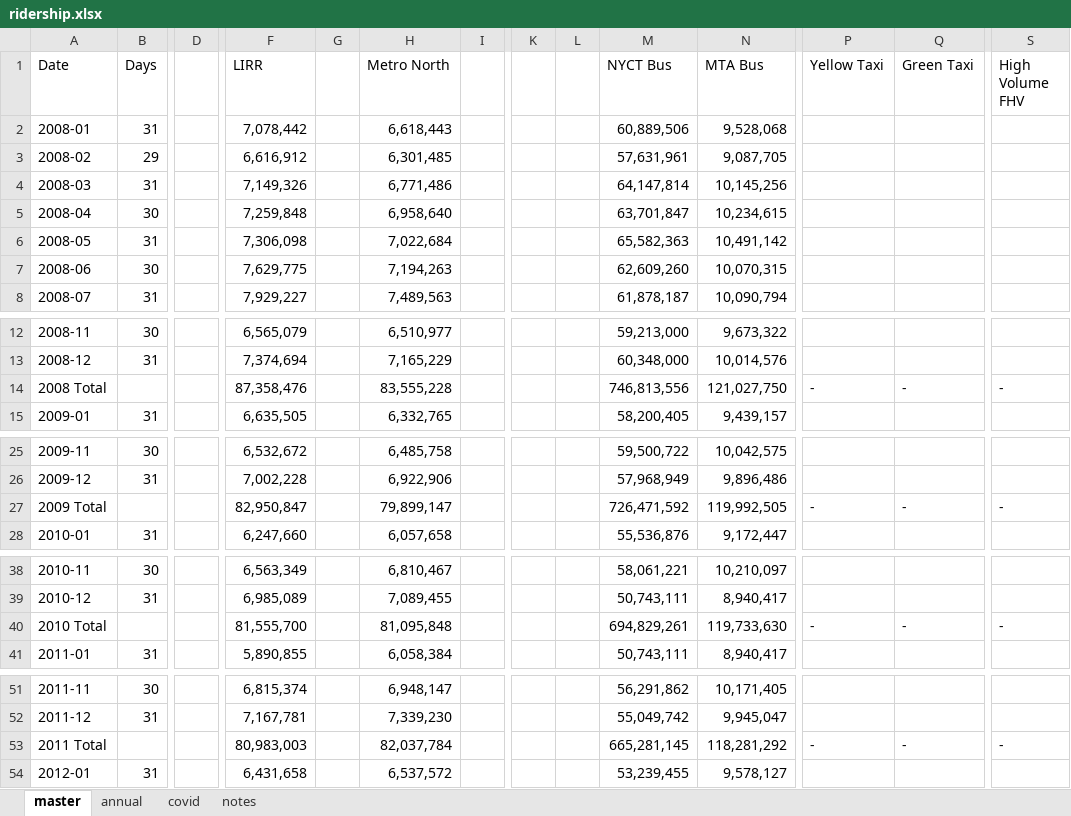
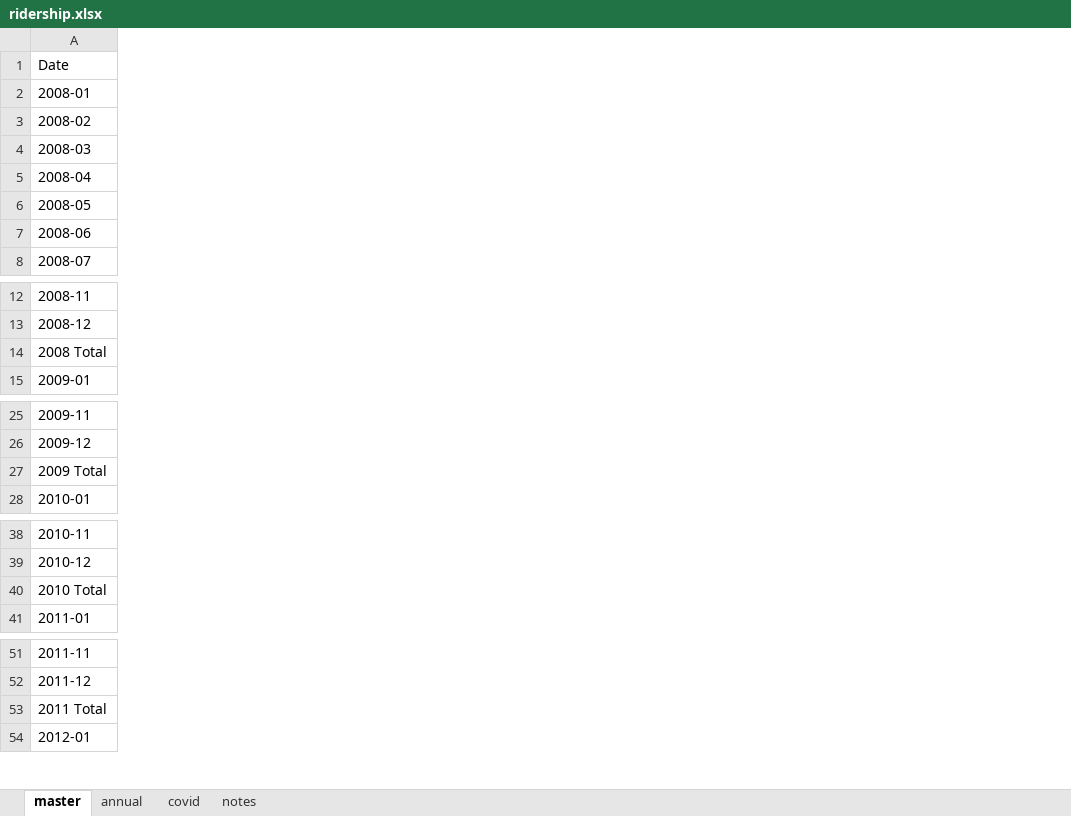
Before and after one commit to NYCPlanning/td-trends, an Excel workbook: all_modes/ridership.xlsx, sheet master, drawn as a sheet; only a part is shown, gaps mark what is left out; values as stored, in another font and other column widths than the file's, no cell formats; the diff covers the shown part only; the diff names each change by its address in the sheet, - before the commit and + after, or states it on an @@ line.

```diff
--- a/all_modes/ridership.xlsx (sheet master)
+++ b/all_modes/ridership.xlsx (sheet master)
@@ column B (Days) hidden, rows 2-8: 31 | 29 | 31 | 30 | 31 | 30 | 31; rows 12-15: 30 | 31 |  | 31; rows 25-28: 30 | 31 |  | 31; rows 38-41: 30 | 31 |  | 31; rows 51-54: 30 | 31 |  | 31 @@
-column D, empty
@@ column F (LIRR) hidden, rows 2-8: 7,078,442 | 6,616,912 | 7,149,326 | 7,259,848 | 7,306,098 | 7,629,775 | 7,929,227; rows 12-15: 6,565,079 | 7,374,694 | 87,358,476 | 6,635,505; rows 25-28: 6,532,672 | 7,002,228 | 82,950,847 | 6,247,660; rows 38-41: 6,563,349 | 6,985,089 | 81,555,700 | 5,890,855; rows 51-54: 6,815,374 | 7,167,781 | 80,983,003 | 6,431,658 @@
-column G, empty
@@ column H (Metro North) hidden, rows 2-8: 6,618,443 | 6,301,485 | 6,771,486 | 6,958,640 | 7,022,684 | 7,194,263 | 7,489,563; rows 12-15: 6,510,977 | 7,165,229 | 83,555,228 | 6,332,765; rows 25-28: 6,485,758 | 6,922,906 | 79,899,147 | 6,057,658; rows 38-41: 6,810,467 | 7,089,455 | 81,095,848 | 6,058,384; rows 51-54: 6,948,147 | 7,339,230 | 82,037,784 | 6,537,572 @@
@@ column I hidden, empty @@
@@ column K hidden, empty @@
@@ column L hidden, empty @@
-column M (NYCT Bus), rows 2-8: 60,889,506 | 57,631,961 | 64,147,814 | 63,701,847 | 65,582,363 | 62,609,260 | 61,878,187; rows 12-15: 59,213,000 | 60,348,000 | 746,813,556 | 58,200,405; rows 25-28: 59,500,722 | 57,968,949 | 726,471,592 | 55,536,876; rows 38-41: 58,061,221 | 50,743,111 | 694,829,261 | 50,743,111; rows 51-54: 56,291,862 | 55,049,742 | 665,281,145 | 53,239,455
@@ column N (MTA Bus) hidden, rows 2-8: 9,528,068 | 9,087,705 | 10,145,256 | 10,234,615 | 10,491,142 | 10,070,315 | 10,090,794; rows 12-15: 9,673,322 | 10,014,576 | 121,027,750 | 9,439,157; rows 25-28: 10,042,575 | 9,896,486 | 119,992,505 | 9,172,447; rows 38-41: 10,210,097 | 8,940,417 | 119,733,630 | 8,940,417; rows 51-54: 10,171,405 | 9,945,047 | 118,281,292 | 9,578,127 @@
@@ column P (Yellow Taxi) hidden, row 14: -; row 27: -; row 40: -; row 53: - @@
@@ column Q (Green Taxi) hidden, row 14: -; row 27: -; row 40: -; row 53: - @@
@@ column S (High Volume FHV) hidden, row 14: -; row 27: -; row 40: -; row 53: - @@
```
Also changed, not shown: 6 removed columns and 75 edited cells elsewhere in this sheet, sheet covid, sheet notes, sheet annual, cell formats, formulas that keep their value, hidden cells, 3 other files.
